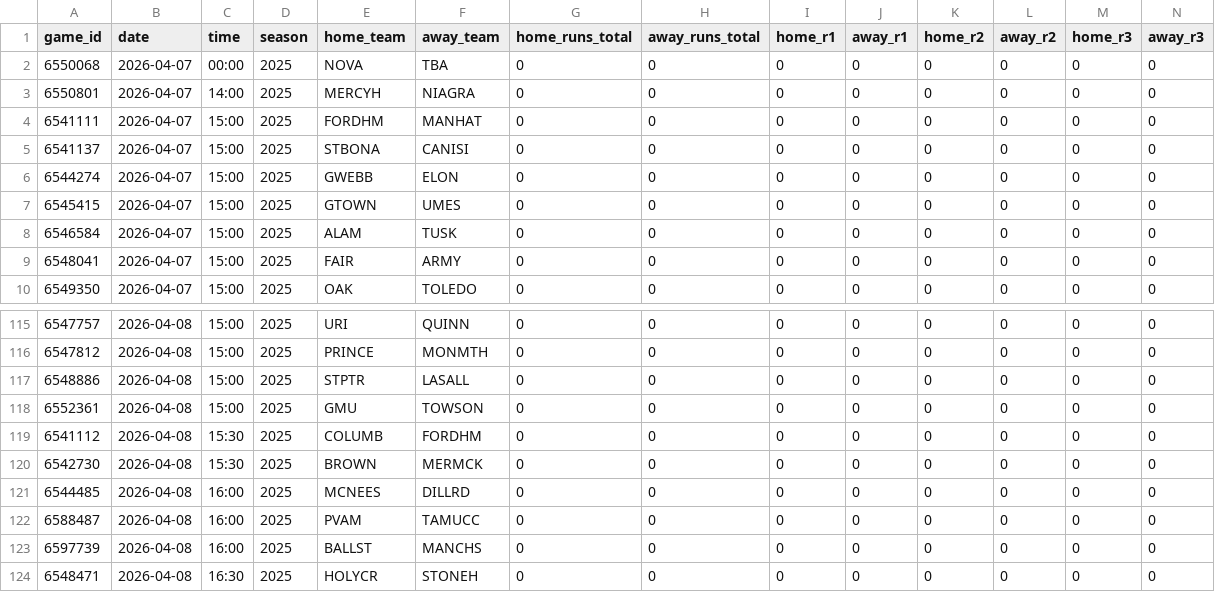
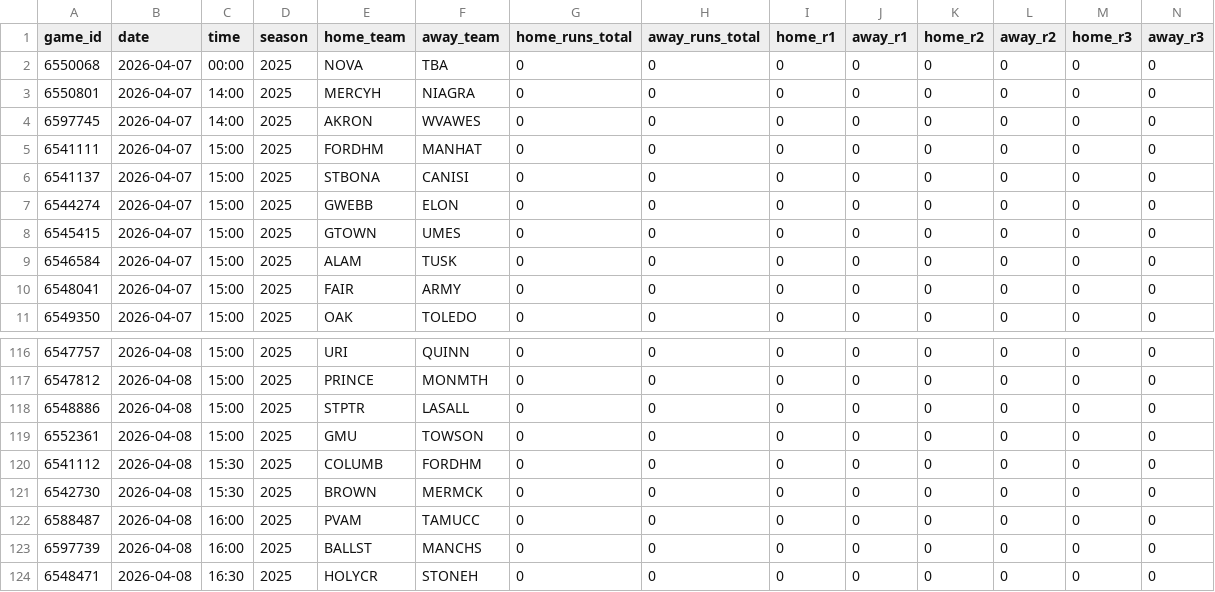
Before and after one commit to emilioandrade0/PickGOLD, a CSV file: src/data/ncaa_baseball/raw/ncaa_baseball_upcoming_schedule.csv, drawn as a sheet; only a part is shown, gaps mark what is left out; removed rows and columns are numbered as before the commit, all else as after; rows hold the shown columns only; the diff names each change by its address in the sheet, - before the commit and + after, or states it on an @@ line.

```diff
--- a/src/data/ncaa_baseball/raw/ncaa_baseball_upcoming_schedule.csv
+++ b/src/data/ncaa_baseball/raw/ncaa_baseball_upcoming_schedule.csv
+row 4: 6597745 | 2026-04-07 | 14:00 | 2025 | AKRON | WVAWES | 0 | 0 | 0 | 0 | 0 | 0 | 0 | 0
-row 121: 6544485 | 2026-04-08 | 16:00 | 2025 | MCNEES | DILLRD | 0 | 0 | 0 | 0 | 0 | 0 | 0 | 0
```
Also changed, not shown: src/data/euroleague/raw/euroleague_advanced_history.csv, src/data/mlb/raw/mlb_upcoming_schedule.csv, 16 other files.
